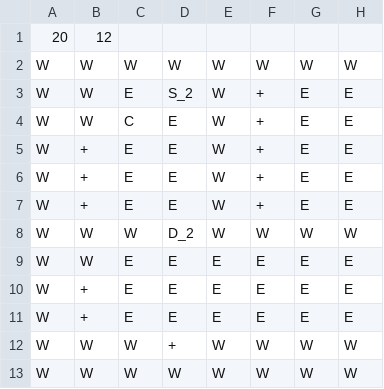
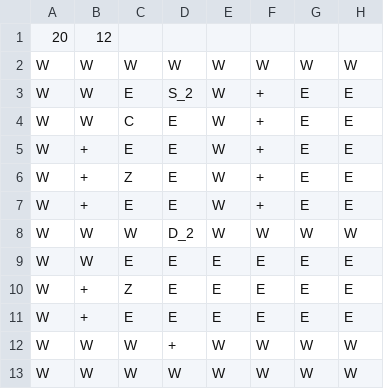
Before and after one commit to tm4s/Csillagkapu, a CSV file: map01.csv, drawn as a sheet; only a part is shown; the diff names each change by its address in the sheet, - before the commit and + after, or states it on an @@ line.

```diff
--- a/map01.csv
+++ b/map01.csv
-C6: E
+C6: Z
-C10: E
+C10: Z
```
Also changed, not shown: 5 other files.
